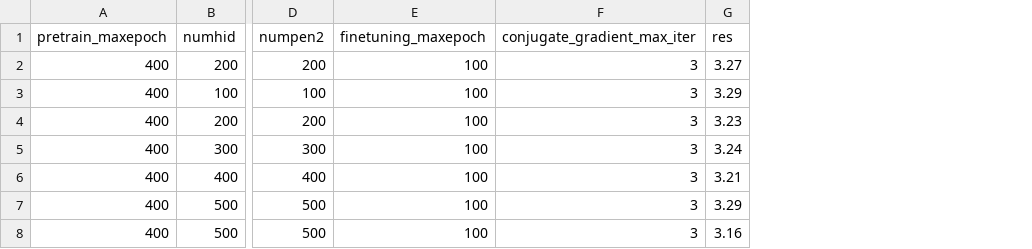
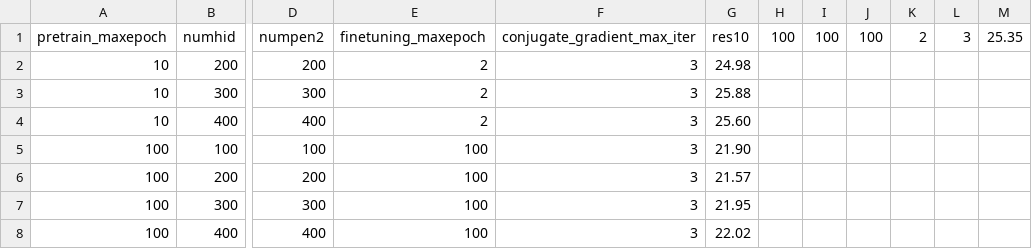
Before and after one commit to guochao1/dbn-matlab, a CSV file: experiment_results.csv, drawn as a sheet; only a part is shown, gaps mark what is left out; removed rows and columns are numbered as before the commit, all else as after; rows hold the shown columns only; the diff names each change by its address in the sheet, - before the commit and + after, or states it on an @@ line.

```diff
--- a/experiment_results.csv
+++ b/experiment_results.csv
-column A, rows 1-6: pretrain_maxepoch | 400 | 400 | 400 | 400 | 400
+column A, rows 1-2: pretrain_maxepoch | 10; rows 5-8: all 100
-column G, rows 1-6: res | 3.27 | 3.29 | 3.23 | 3.24 | 3.21
+column G, rows 1-2: res10 | 24.98; rows 5-8: 21.90 | 21.57 | 21.95 | 22.02
+column H, row 1: 100
+column I, row 1: 100
+column J, row 1: 100
+column K, row 1: 2
+column L, row 1: 3
+column M, row 1: 25.35
-E2: 100
+E2: 2
+row 3: 10 | 300 | 300 | 2 | 3 | 25.88
+row 4: 10 | 400 | 400 | 2 | 3 | 25.60
-row 7: 400 | 500 | 500 | 100 | 3 | 3.29
-row 8: 400 | 500 | 500 | 100 | 3 | 3.16
```
Also changed, not shown: 7 other files.
